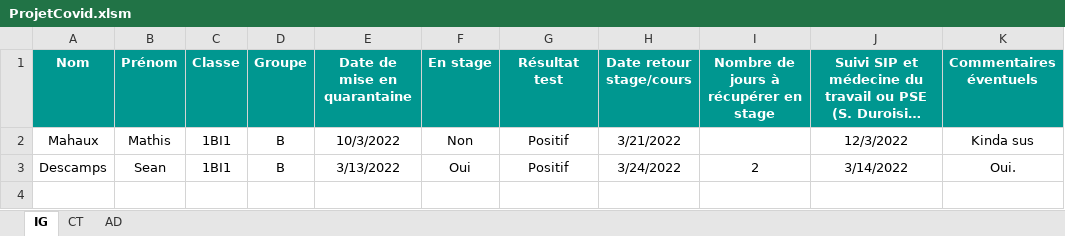
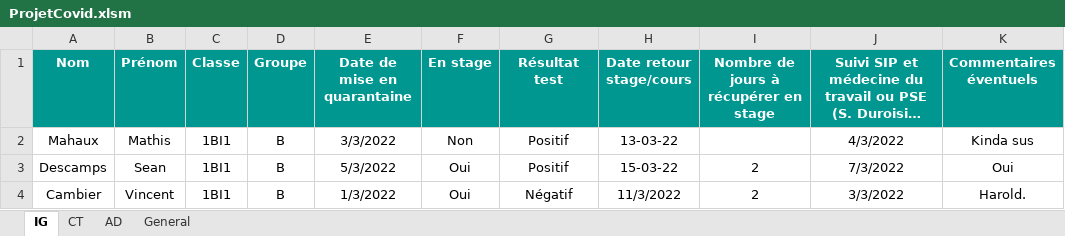
Before and after one commit to Thisma08/ProjetCovid, an Excel workbook: ProjetCovid.xlsm, sheet IG, drawn as a sheet; long unchanged cells end in …; values as stored, in another font and other column widths than the file's, no borders; table styles not drawn; the diff names each change by its address in the sheet, - before the commit and + after, or states it on an @@ line.

```diff
--- a/ProjetCovid.xlsm (sheet IG)
+++ b/ProjetCovid.xlsm (sheet IG)
+sheet tab: General
-E2 (Date de mise en quarantaine): 10/3/2022
+E2 (Date de mise en quarantaine): 3/3/2022
-H2 (Date retour stage/cours): 3/21/2022
+H2 (Date retour stage/cours): 13-03-22
-J2: 12/3/2022
+J2: 4/3/2022
-E3 (Date de mise en quarantaine): 3/13/2022
+E3 (Date de mise en quarantaine): 5/3/2022
-H3 (Date retour stage/cours): 3/24/2022
+H3 (Date retour stage/cours): 15-03-22
-J3: 3/14/2022
+J3: 7/3/2022
-K3 (Commentaires éventuels): Oui.
+K3 (Commentaires éventuels): Oui
+row 4: Cambier | Vincent | 1BI1 | B | 1/3/2022 | Oui | Négatif | 11/3/2022 | 2 | 3/3/2022 | Harold.
```
Also changed, not shown: sheet CT, sheet AD.
